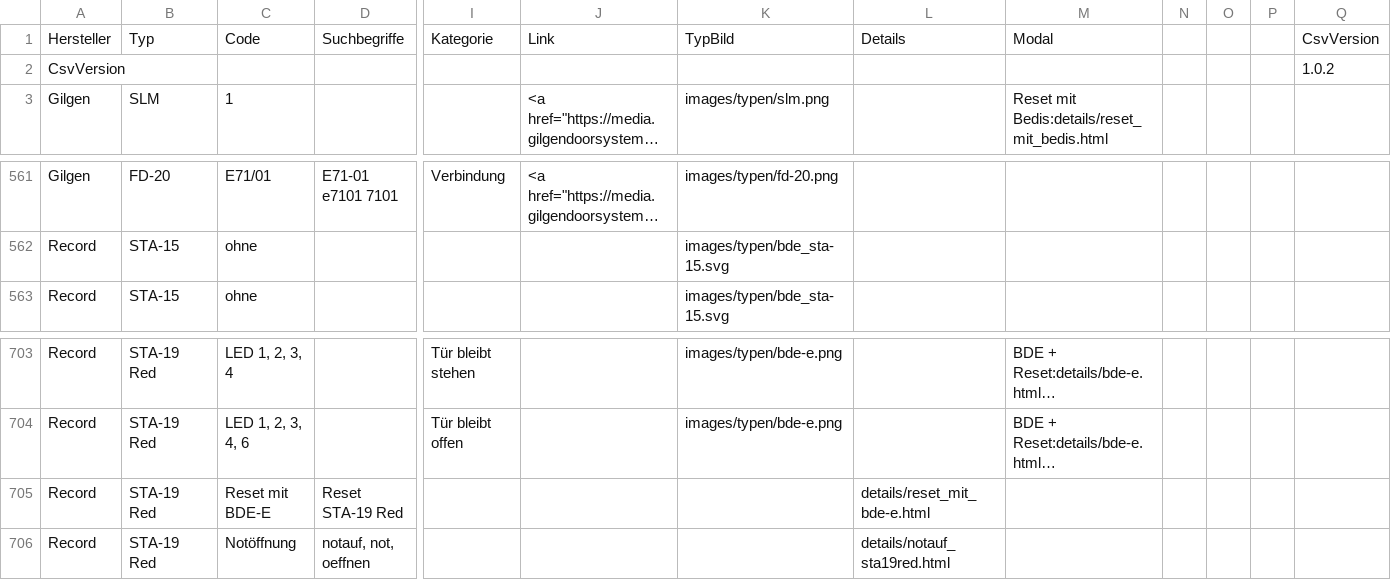
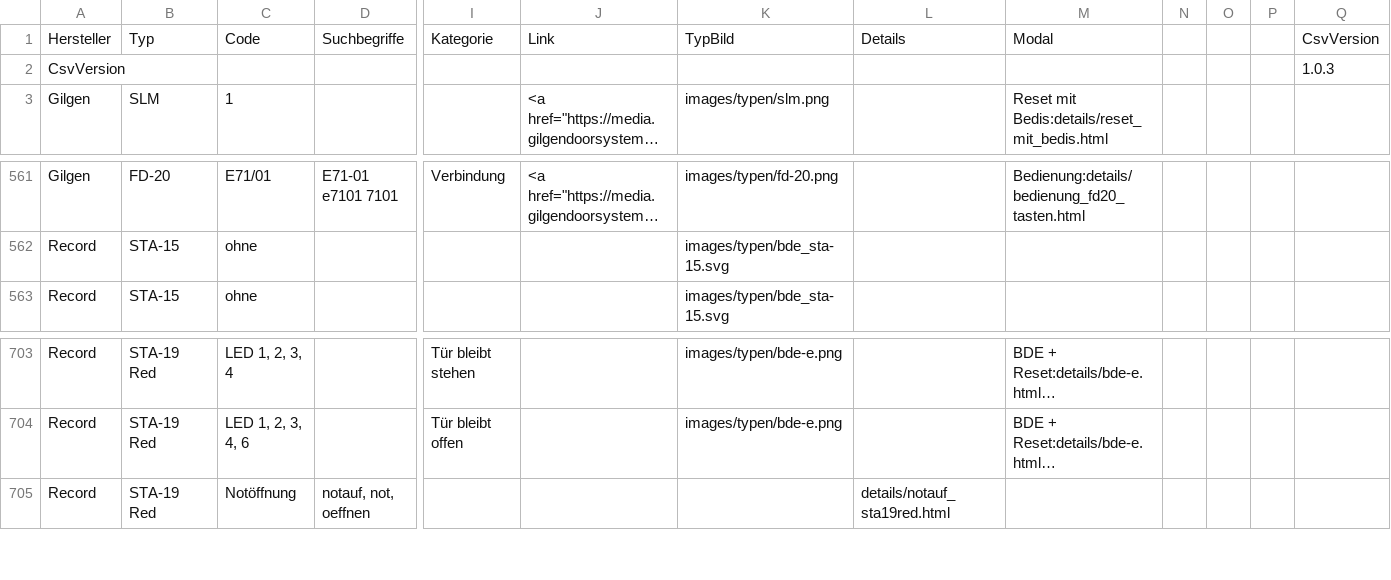
Before and after one commit to mrpink123/find-den-Fehler, a CSV file: fehlerliste.csv, drawn as a sheet; only a part is shown, gaps mark what is left out; long unchanged cells end in …; rows hold the shown columns only; the diff covers the shown part only; the diff names each change by its address in the sheet, - before the commit and + after, or states it on an @@ line.

```diff
--- a/fehlerliste.csv
+++ b/fehlerliste.csv
-Q2: 1.0.2
+Q2: 1.0.3
-M561: (empty)
+M561: Bedienung:details/bedienung_fd20_tasten.html
-row 705: Record | STA-19 Red | Reset mit BDE-E | Reset STA-19 Red |  |  |  | details/reset_mit_bde-e.html
```
Also changed, not shown: 56 edited cells elsewhere in this file, 14 other files.
